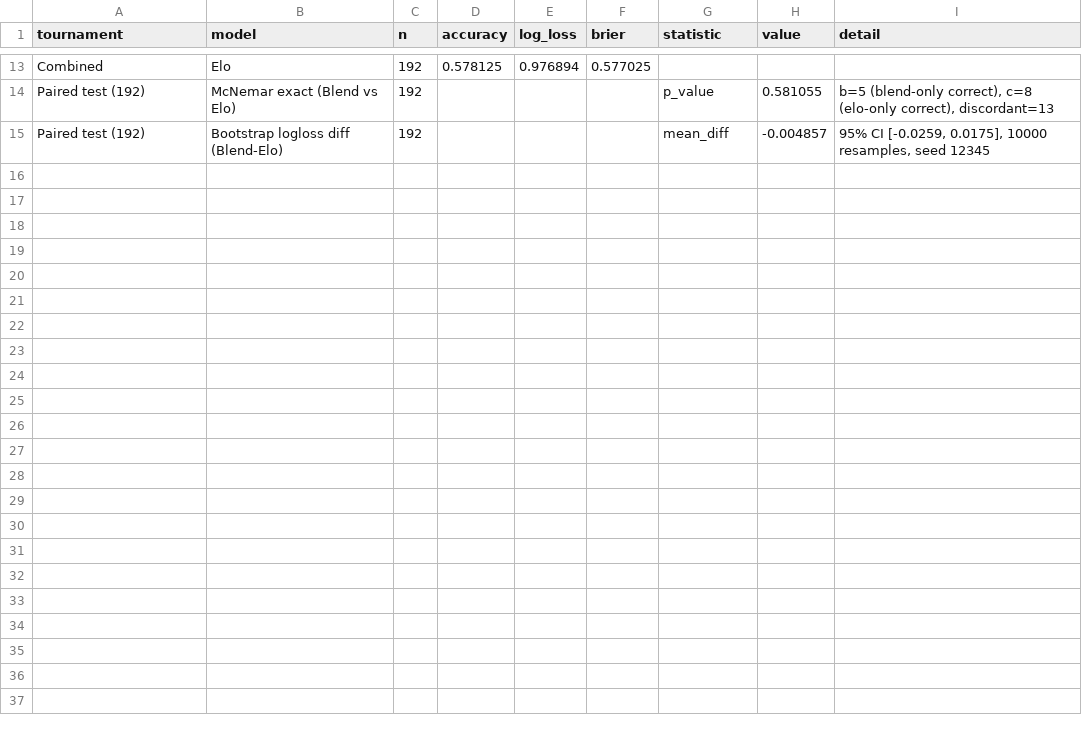
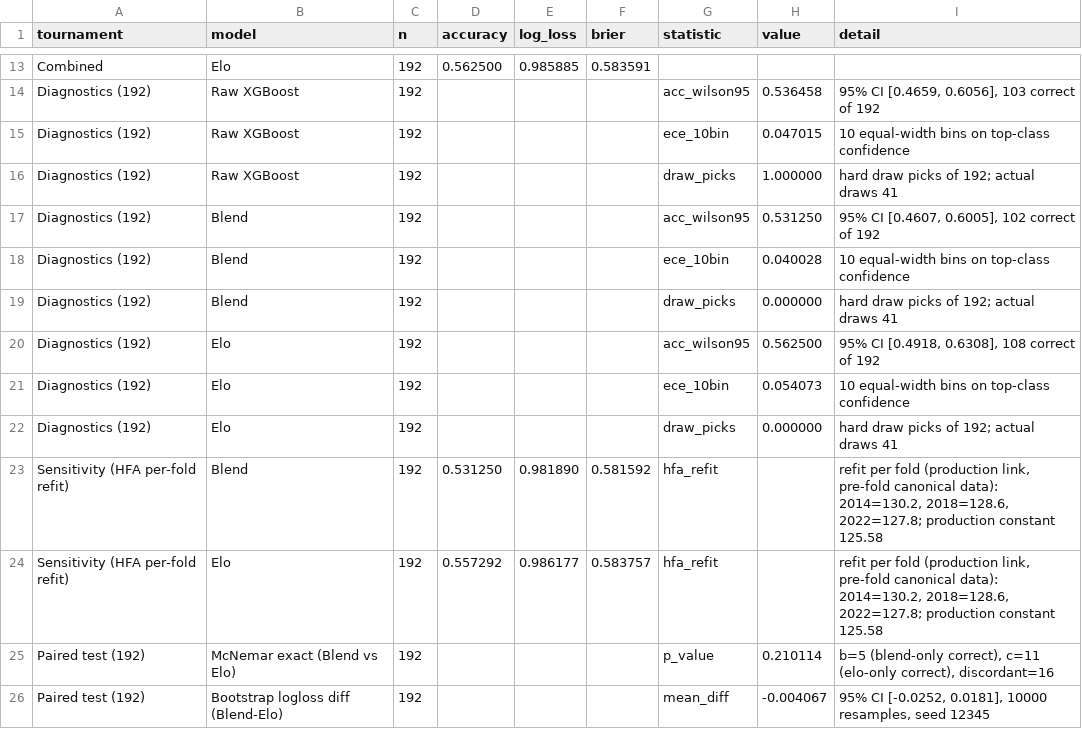
Before and after one commit to amir42com/wc2026-predictor, a CSV file: reports/backtest_metrics_summary.csv, drawn as a sheet; only a part is shown, gaps mark what is left out; addresses are those after the commit; the diff covers the shown part only; the diff names each change by its address in the sheet, - before the commit and + after, or states it on an @@ line.

```diff
--- a/reports/backtest_metrics_summary.csv
+++ b/reports/backtest_metrics_summary.csv
-D13 (accuracy): 0.578125
+D13 (accuracy): 0.562500
-E13 (log_loss): 0.976894
+E13 (log_loss): 0.985885
-F13 (brier): 0.577025
+F13 (brier): 0.583591
+row 14: Diagnostics (192) | Raw XGBoost | 192 |  |  |  | acc_wilson95 | 0.536458 | 95% CI [0.4659, 0.6056], 103 correct of 192
+row 15: Diagnostics (192) | Raw XGBoost | 192 |  |  |  | ece_10bin | 0.047015 | 10 equal-width bins on top-class confidence
+row 16: Diagnostics (192) | Raw XGBoost | 192 |  |  |  | draw_picks | 1.000000 | hard draw picks of 192; actual draws 41
+row 17: Diagnostics (192) | Blend | 192 |  |  |  | acc_wilson95 | 0.531250 | 95% CI [0.4607, 0.6005], 102 correct of 192
+row 18: Diagnostics (192) | Blend | 192 |  |  |  | ece_10bin | 0.040028 | 10 equal-width bins on top-class confidence
+row 19: Diagnostics (192) | Blend | 192 |  |  |  | draw_picks | 0.000000 | hard draw picks of 192; actual draws 41
+row 20: Diagnostics (192) | Elo | 192 |  |  |  | acc_wilson95 | 0.562500 | 95% CI [0.4918, 0.6308], 108 correct of 192
+row 21: Diagnostics (192) | Elo | 192 |  |  |  | ece_10bin | 0.054073 | 10 equal-width bins on top-class confidence
+row 22: Diagnostics (192) | Elo | 192 |  |  |  | draw_picks | 0.000000 | hard draw picks of 192; actual draws 41
+row 23: Sensitivity (HFA per-fold refit) | Blend | 192 | 0.531250 | 0.981890 | 0.581592 | hfa_refit |  | refit per fold (production link, pre-fold canonical data): 2014=130.2, 2018=128.6, 2022=127.8; production constant 125.58
+row 24: Sensitivity (HFA per-fold refit) | Elo | 192 | 0.557292 | 0.986177 | 0.583757 | hfa_refit |  | refit per fold (production link, pre-fold canonical data): 2014=130.2, 2018=128.6, 2022=127.8; production constant 125.58
-H25 (value): 0.581055
+H25 (value): 0.210114
-I25 (detail): …(blend-only correct), c=8 (elo-only correct), discordant=13
+I25 (detail): …(blend-only correct), c=11 (elo-only correct), discordant=16
-H26 (value): -0.004857
+H26 (value): -0.004067
-I26 (detail): 95% CI [-0.0259, 0.0175], 10000 resamples,…
+I26 (detail): 95% CI [-0.0252, 0.0181], 10000 resamples,…
```
Also changed, not shown: 33 edited cells elsewhere in this file, reports/backtest_by_tournament.csv, reports/backtest_predictions.csv, 8 other files.
